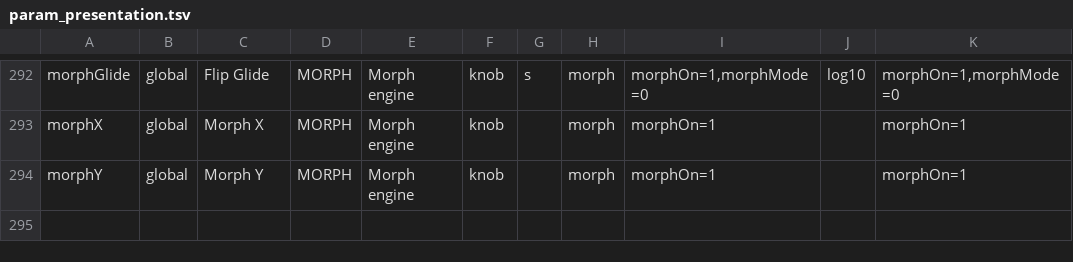
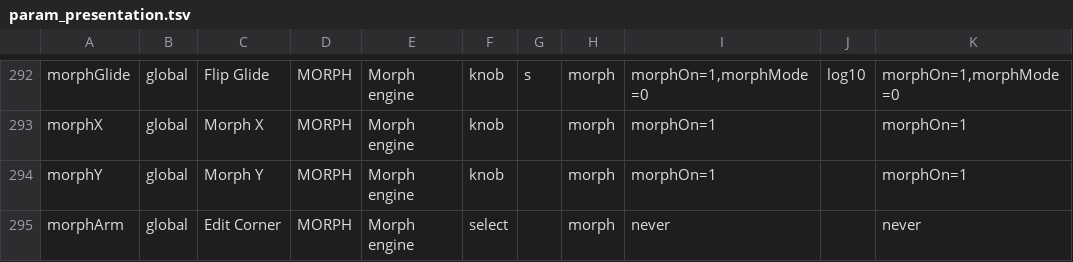
Before and after one commit to Lifted-Truck/HYPERSAW, a TSV file: src/param_presentation.tsv, drawn as a sheet; only a part is shown, gaps mark what is left out.

```diff
--- a/src/param_presentation.tsv
+++ b/src/param_presentation.tsv
@@ -294 +294,2 @@ morphX	global	Morph X	MORPH	Morph engine	knob		morph	morphOn=1		morphOn=1
 morphY	global	Morph Y	MORPH	Morph engine	knob		morph	morphOn=1		morphOn=1
+morphArm	global	Edit Corner	MORPH	Morph engine	select		morph	never		never
```
Also changed, not shown: 8 other files.
